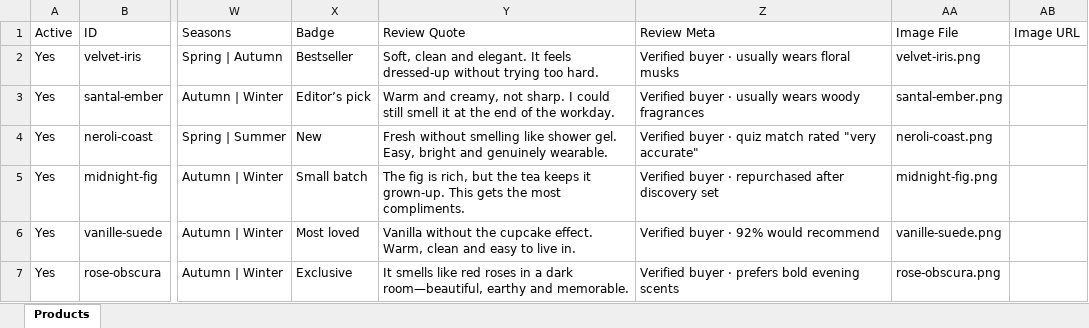
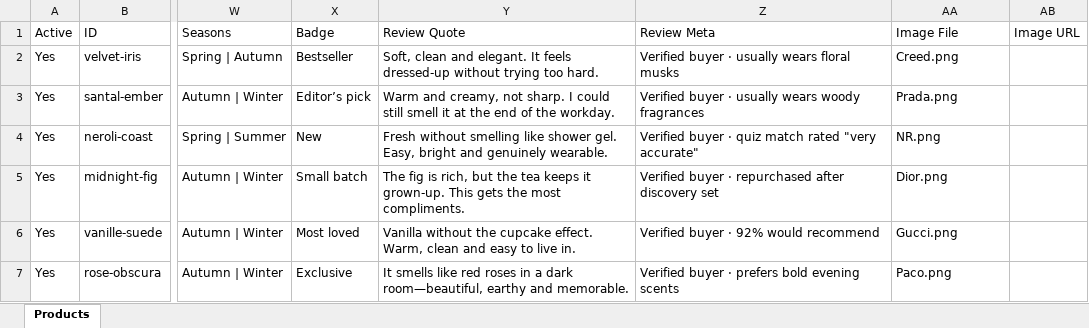
Before and after one commit to karanp7/aurelia-parfums, an Excel workbook: data/products.xlsx, sheet Products, drawn as a sheet; only a part is shown, gaps mark what is left out; values as stored, in another font and other column widths than the file's, no borders; charts and pictures not drawn; the diff names each change by its address in the sheet, - before the commit and + after, or states it on an @@ line.

Commit message:
Update products and images

```diff
--- a/data/products.xlsx (sheet Products)
+++ b/data/products.xlsx (sheet Products)
-AA2 (Image File): velvet-iris.png
+AA2 (Image File): Creed.png
-AA3 (Image File): santal-ember.png
+AA3 (Image File): Prada.png
-AA4 (Image File): neroli-coast.png
+AA4 (Image File): NR.png
-AA5 (Image File): midnight-fig.png
+AA5 (Image File): Dior.png
-AA6 (Image File): vanille-suede.png
+AA6 (Image File): Gucci.png
-AA7 (Image File): rose-obscura.png
+AA7 (Image File): Paco.png
```
Also changed, not shown: charts or pictures, 6 other files.
